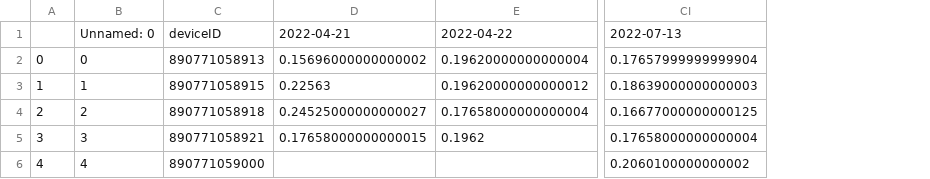
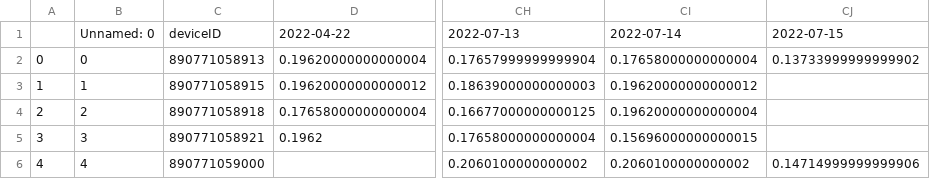
Before and after one commit to treestuff/DataFiles, a CSV file: pivotFlexBarrier.csv, drawn as a sheet; only a part is shown, gaps mark what is left out; removed rows and columns are numbered as before the commit, all else as after; the diff names each change by its address in the sheet, - before the commit and + after, or states it on an @@ line.

```diff
--- a/pivotFlexBarrier.csv
+++ b/pivotFlexBarrier.csv
-column D, rows 1-5: 2022-04-21 | 0.15696000000000002 | 0.22563 | 0.24525000000000027 | 0.17658000000000015
+column CI, rows 1-6: 2022-07-14 | 0.17658000000000004 | 0.19620000000000012 | 0.19620000000000004 | 0.15696000000000015 | 0.2060100000000002
+column CJ, rows 1-6: 2022-07-15 | 0.13733999999999902 |  |  |  | 0.14714999999999906
```
Also changed, not shown: DataCumulatedFlex2.csv, treeInfoDailyUpdate.csv.
